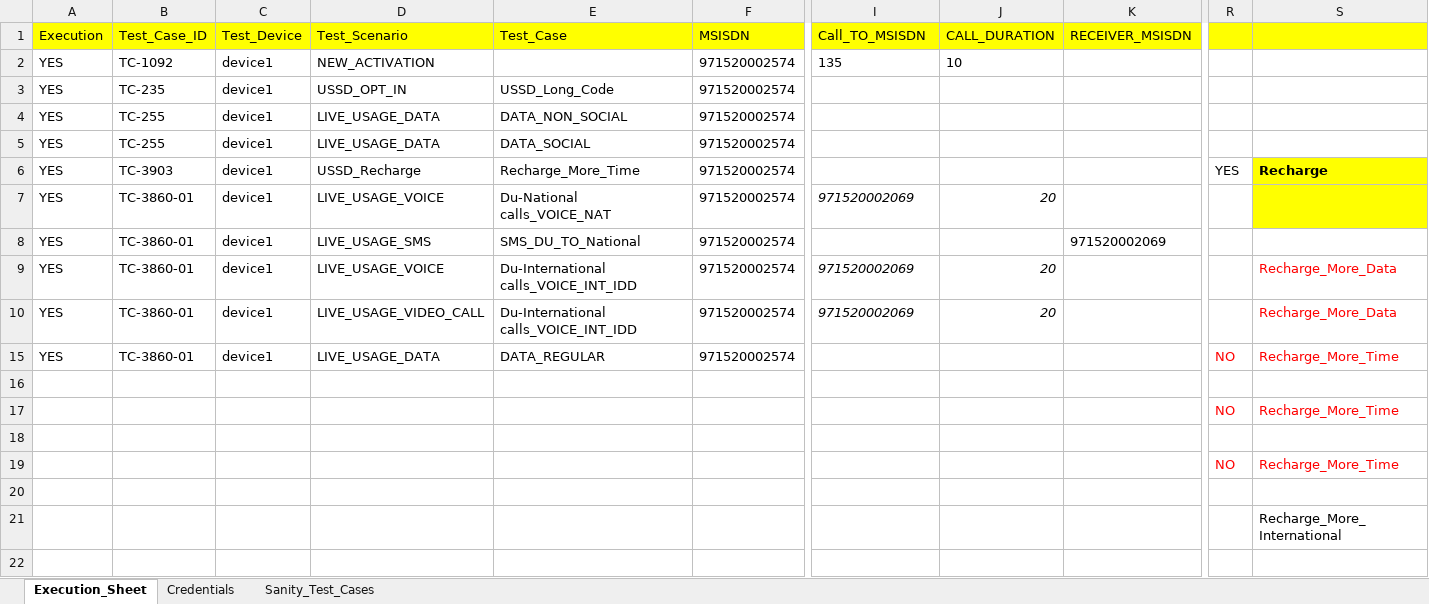
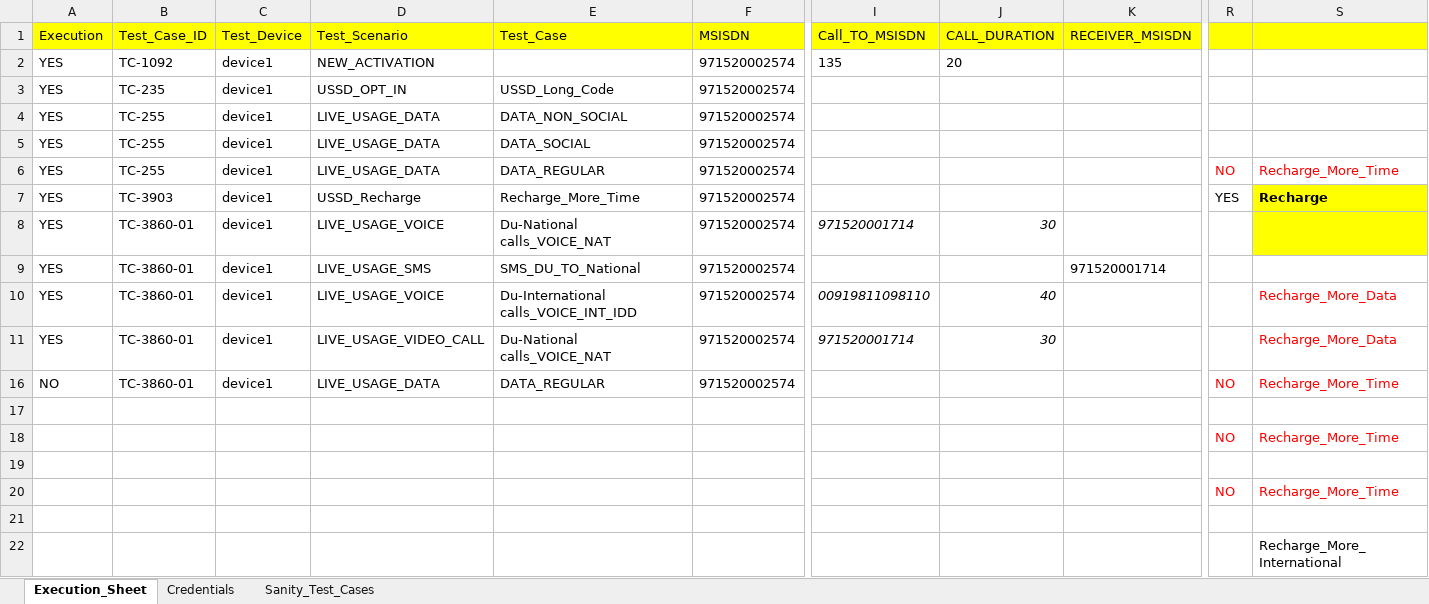
Before and after one commit to mugazzz/parallel_ussd, an Excel workbook: Input_sheet_V2.xlsx, sheet Execution_Sheet, drawn as a sheet; only a part is shown, gaps mark what is left out; the shorter side is filled out with more unchanged rows; values as stored, in another font and other column widths than the file's, no borders; addresses are those after the commit; rows hold the shown columns only; the diff names each change by its address in the sheet, - before the commit and + after, or states it on an @@ line.

```diff
--- a/Input_sheet_V2.xlsx (sheet Execution_Sheet)
+++ b/Input_sheet_V2.xlsx (sheet Execution_Sheet)
-J2 (CALL_DURATION): 10
+J2 (CALL_DURATION): 20
+row 6: YES | TC-255 | device1 | LIVE_USAGE_DATA | DATA_REGULAR | 971520002574 |  |  |  | NO | Recharge_More_Time
-I8 (Call_TO_MSISDN): 971520002069
+I8 (Call_TO_MSISDN): 971520001714
-J8 (CALL_DURATION): 20
+J8 (CALL_DURATION): 30
-K9 (RECEIVER_MSISDN): 971520002069
+K9 (RECEIVER_MSISDN): 971520001714
-I10 (Call_TO_MSISDN): 971520002069
+I10 (Call_TO_MSISDN): 00919811098110
-J10 (CALL_DURATION): 20
+J10 (CALL_DURATION): 40
-E11 (Test_Case): Du-International calls_VOICE_INT_IDD
+E11 (Test_Case): Du-National calls_VOICE_NAT
-I11 (Call_TO_MSISDN): 971520002069
+I11 (Call_TO_MSISDN): 971520001714
-J11 (CALL_DURATION): 20
+J11 (CALL_DURATION): 30
-A16 (Execution): YES
+A16 (Execution): NO
```
Also changed, not shown: 2 other files.
